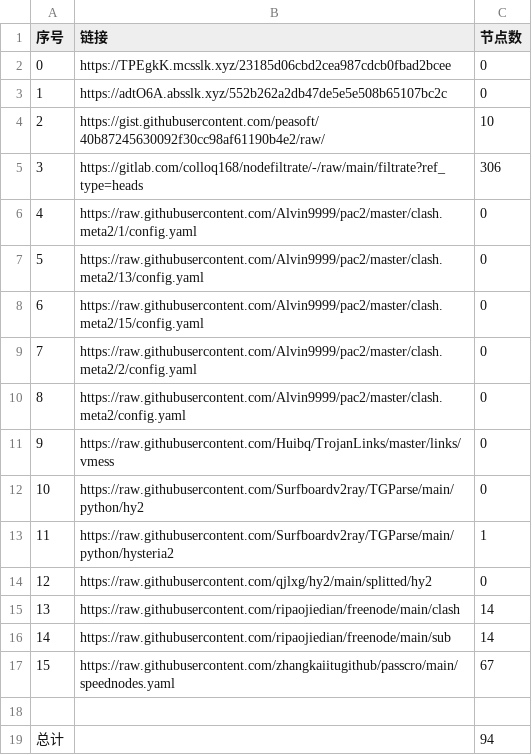
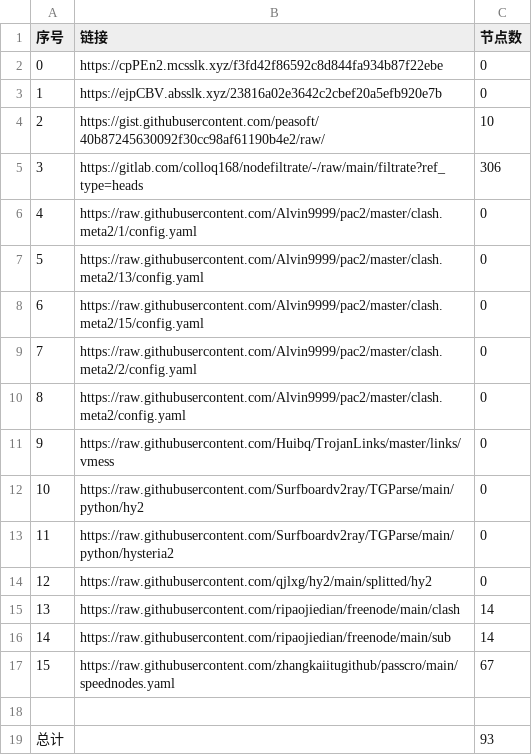
Before and after one commit to ohay5128/NoMoreWalls, a CSV file: list_result.csv, drawn as a sheet.

```diff
--- a/list_result.csv
+++ b/list_result.csv
@@ -1,4 +1,4 @@
 序号,链接,节点数
-0,https://TPEgkK.mcsslk.xyz/23185d06cbd2cea987cdcb0fbad2bcee,0
-1,https://adtO6A.absslk.xyz/552b262a2db47de5e5e508b65107bc2c,0
+0,https://cpPEn2.mcsslk.xyz/f3fd42f86592c8d844fa934b87f22ebe,0
+1,https://ejpCBV.absslk.xyz/23816a02e3642c2cbef20a5efb920e7b,0
 2,https://gist.githubusercontent.com/peasoft/40b87245630092f30cc98af61190b4e2/raw/,10
@@ -12,3 +12,3 @@
 10,https://raw.githubusercontent.com/Surfboardv2ray/TGParse/main/python/hy2,0
-11,https://raw.githubusercontent.com/Surfboardv2ray/TGParse/main/python/hysteria2,1
+11,https://raw.githubusercontent.com/Surfboardv2ray/TGParse/main/python/hysteria2,0
 12,https://raw.githubusercontent.com/qjlxg/hy2/main/splitted/hy2,0
@@ -18,2 +18,2 @@
 
-总计,,94
+总计,,93
```
Also changed, not shown: 6 other files.
